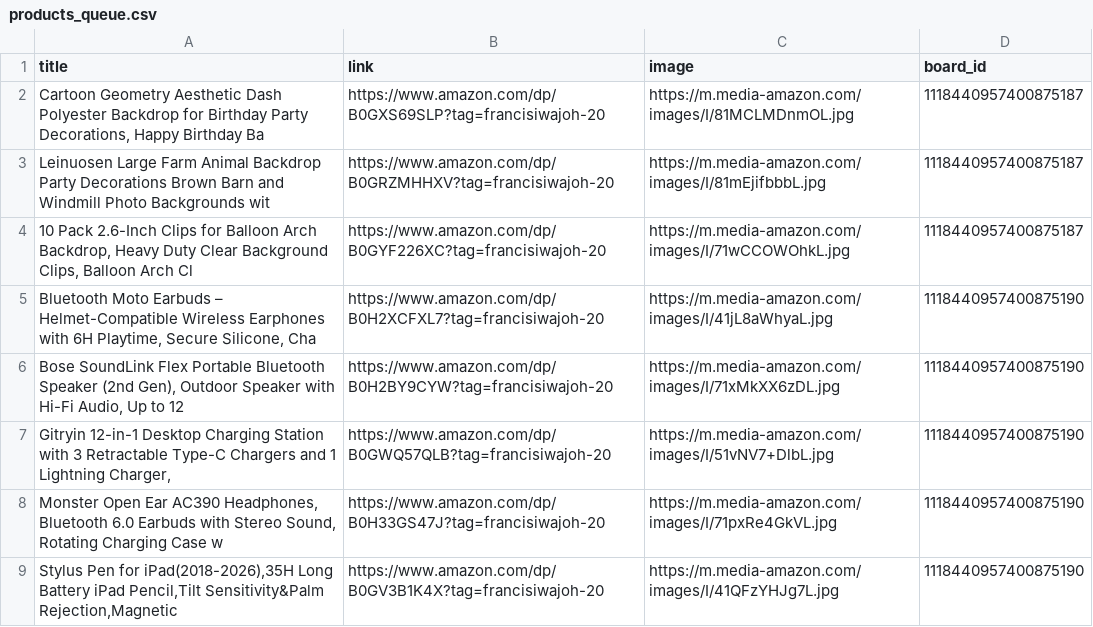
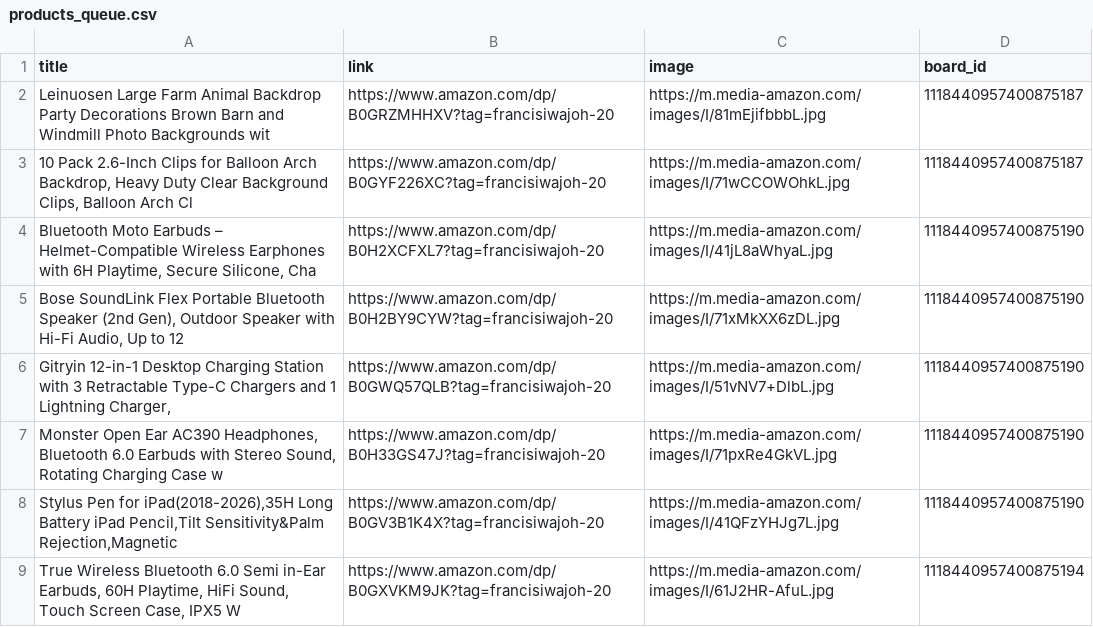
Before and after one commit to Mrconection/Conny-Trading, a CSV file: products_queue.csv, drawn as a sheet; only a part is shown; the shorter side is filled out with more unchanged rows.

```diff
--- a/products_queue.csv
+++ b/products_queue.csv
@@ -1,3 +1,2 @@
 title,link,image,board_id
-"Cartoon Geometry Aesthetic Dash Polyester Backdrop for Birthday Party Decorations, Happy Birthday Ba",https://www.amazon.com/dp/B0GXS69SLP?tag=francisiwajoh-20,https://m.media-amazon.com/images/I/81MCLMDnmOL.jpg,1118440957400875187
 Leinuosen Large Farm Animal Backdrop Party Decorations Brown Barn and Windmill Photo Backgrounds wit,https://www.amazon.com/dp/B0GRZMHHXV?tag=francisiwajoh-20,https://m.media-amazon.com/images/I/81mEjifbbbL.jpg,1118440957400875187
```
Also changed, not shown: 2 other files.
